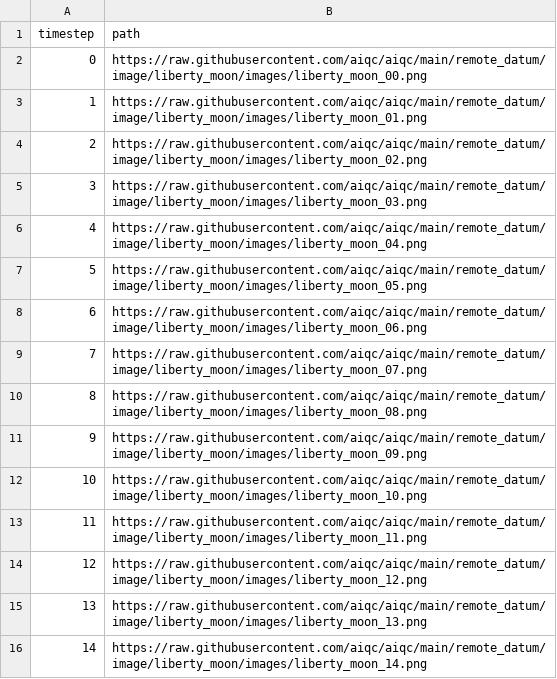
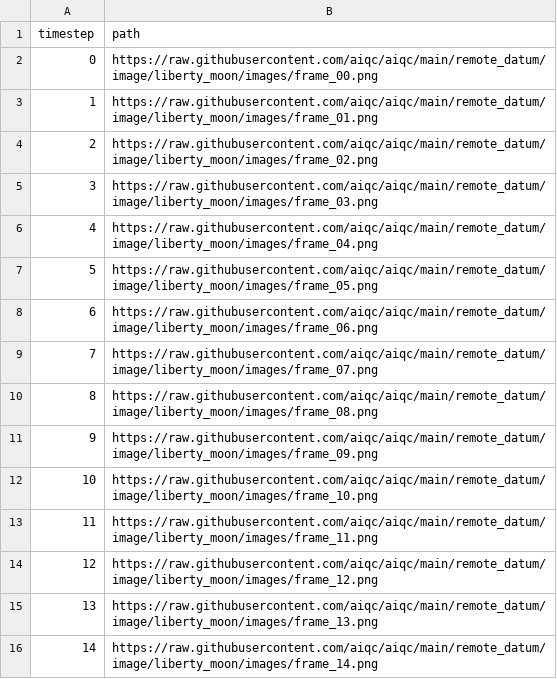
Before and after one commit to aiqc/AIQC, a CSV file: remote_datum/image/liberty_moon/liberty_moon.csv, drawn as a sheet.

Commit message:
rename to frame

```diff
--- a/remote_datum/image/liberty_moon/liberty_moon.csv
+++ b/remote_datum/image/liberty_moon/liberty_moon.csv
@@ -1,16 +1,16 @@
 timestep,path
-0,https://raw.githubusercontent.com/aiqc/aiqc/main/remote_datum/image/liberty_moon/images/liberty_moon_00.png
-1,https://raw.githubusercontent.com/aiqc/aiqc/main/remote_datum/image/liberty_moon/images/liberty_moon_01.png
-2,https://raw.githubusercontent.com/aiqc/aiqc/main/remote_datum/image/liberty_moon/images/liberty_moon_02.png
-3,https://raw.githubusercontent.com/aiqc/aiqc/main/remote_datum/image/liberty_moon/images/liberty_moon_03.png
-4,https://raw.githubusercontent.com/aiqc/aiqc/main/remote_datum/image/liberty_moon/images/liberty_moon_04.png
-5,https://raw.githubusercontent.com/aiqc/aiqc/main/remote_datum/image/liberty_moon/images/liberty_moon_05.png
-6,https://raw.githubusercontent.com/aiqc/aiqc/main/remote_datum/image/liberty_moon/images/liberty_moon_06.png
-7,https://raw.githubusercontent.com/aiqc/aiqc/main/remote_datum/image/liberty_moon/images/liberty_moon_07.png
-8,https://raw.githubusercontent.com/aiqc/aiqc/main/remote_datum/image/liberty_moon/images/liberty_moon_08.png
-9,https://raw.githubusercontent.com/aiqc/aiqc/main/remote_datum/image/liberty_moon/images/liberty_moon_09.png
-10,https://raw.githubusercontent.com/aiqc/aiqc/main/remote_datum/image/liberty_moon/images/liberty_moon_10.png
-11,https://raw.githubusercontent.com/aiqc/aiqc/main/remote_datum/image/liberty_moon/images/liberty_moon_11.png
-12,https://raw.githubusercontent.com/aiqc/aiqc/main/remote_datum/image/liberty_moon/images/liberty_moon_12.png
-13,https://raw.githubusercontent.com/aiqc/aiqc/main/remote_datum/image/liberty_moon/images/liberty_moon_13.png
-14,https://raw.githubusercontent.com/aiqc/aiqc/main/remote_datum/image/liberty_moon/images/liberty_moon_14.png
+0,https://raw.githubusercontent.com/aiqc/aiqc/main/remote_datum/image/liberty_moon/images/frame_00.png
+1,https://raw.githubusercontent.com/aiqc/aiqc/main/remote_datum/image/liberty_moon/images/frame_01.png
+2,https://raw.githubusercontent.com/aiqc/aiqc/main/remote_datum/image/liberty_moon/images/frame_02.png
+3,https://raw.githubusercontent.com/aiqc/aiqc/main/remote_datum/image/liberty_moon/images/frame_03.png
+4,https://raw.githubusercontent.com/aiqc/aiqc/main/remote_datum/image/liberty_moon/images/frame_04.png
+5,https://raw.githubusercontent.com/aiqc/aiqc/main/remote_datum/image/liberty_moon/images/frame_05.png
+6,https://raw.githubusercontent.com/aiqc/aiqc/main/remote_datum/image/liberty_moon/images/frame_06.png
+7,https://raw.githubusercontent.com/aiqc/aiqc/main/remote_datum/image/liberty_moon/images/frame_07.png
+8,https://raw.githubusercontent.com/aiqc/aiqc/main/remote_datum/image/liberty_moon/images/frame_08.png
+9,https://raw.githubusercontent.com/aiqc/aiqc/main/remote_datum/image/liberty_moon/images/frame_09.png
+10,https://raw.githubusercontent.com/aiqc/aiqc/main/remote_datum/image/liberty_moon/images/frame_10.png
+11,https://raw.githubusercontent.com/aiqc/aiqc/main/remote_datum/image/liberty_moon/images/frame_11.png
+12,https://raw.githubusercontent.com/aiqc/aiqc/main/remote_datum/image/liberty_moon/images/frame_12.png
+13,https://raw.githubusercontent.com/aiqc/aiqc/main/remote_datum/image/liberty_moon/images/frame_13.png
+14,https://raw.githubusercontent.com/aiqc/aiqc/main/remote_datum/image/liberty_moon/images/frame_14.png
```
